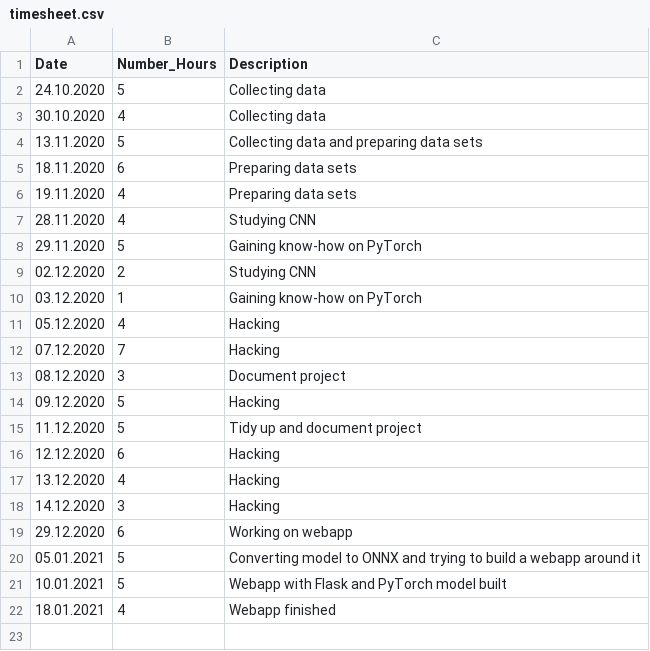
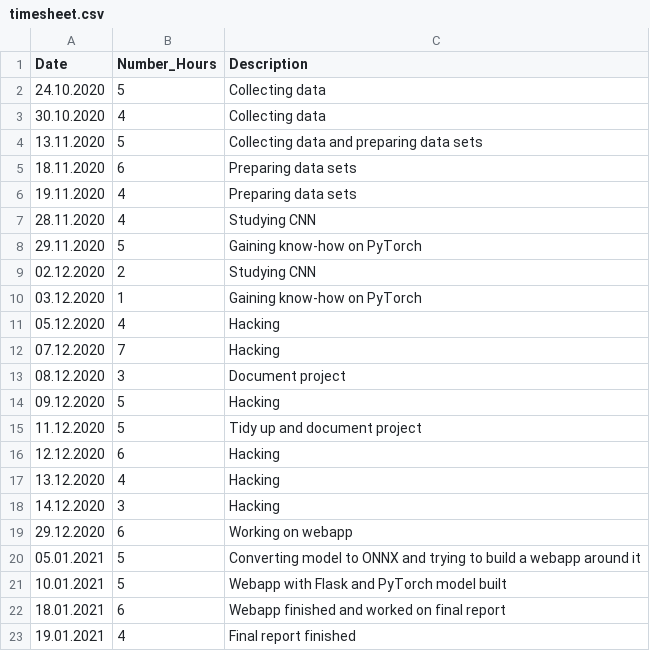
Before and after one commit to BarisKal/urine-stream, a CSV file: PyTorch_Project/timesheet.csv, drawn as a sheet.

Commit message:
Final report finished

```diff
--- a/PyTorch_Project/timesheet.csv
+++ b/PyTorch_Project/timesheet.csv
@@ -21,2 +21,3 @@ Date;Number_Hours;Description
 10.01.2021;5;Webapp with Flask and PyTorch model built
-18.01.2021;4;Webapp finished
+18.01.2021;6;Webapp finished and worked on final report
+19.01.2021;4;Final report finished
```
Also changed, not shown: 1 other file.
